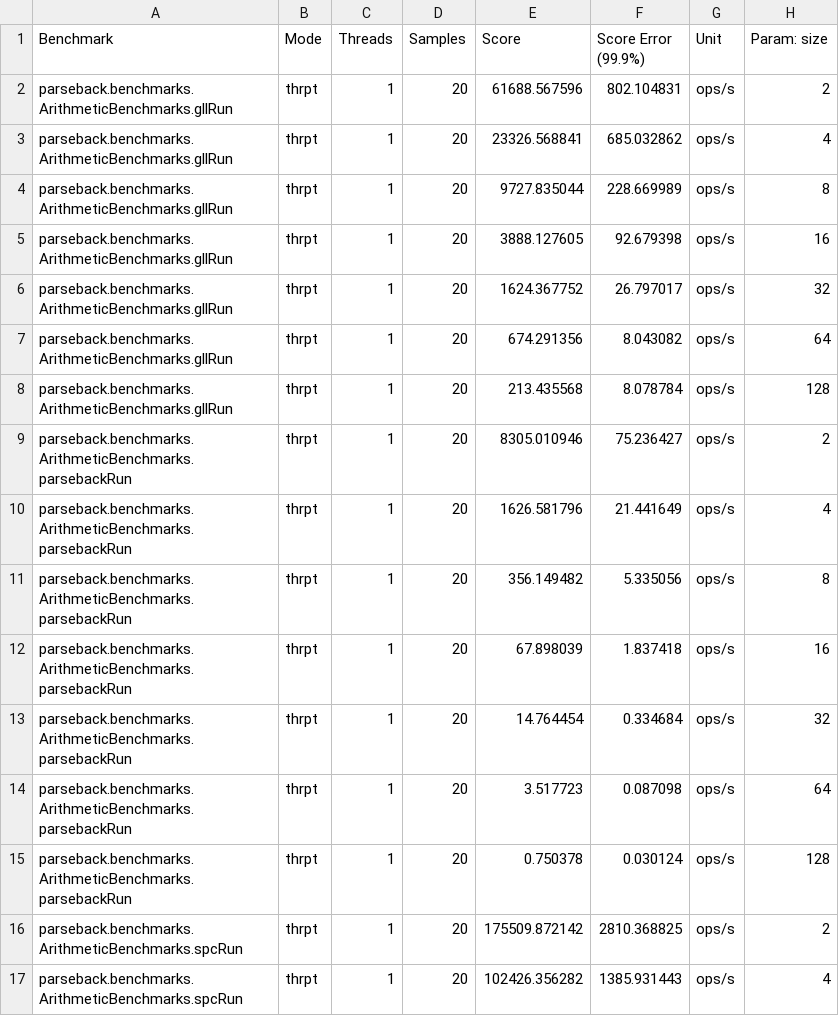
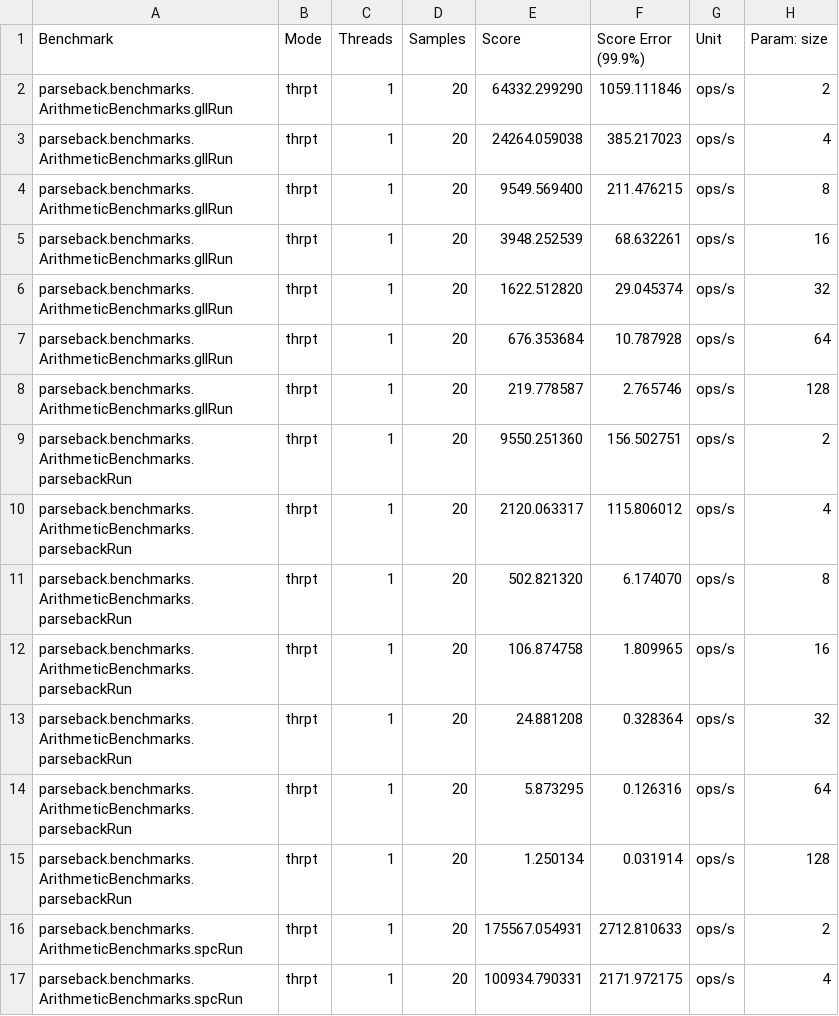
Before and after one commit to djspiewak/parseback, a CSV file: benchmarks/results.csv, drawn as a sheet; only a part is shown; the diff covers the shown part only.

Commit message:
Updated results

```diff
--- a/benchmarks/results.csv
+++ b/benchmarks/results.csv
@@ -1,17 +1,17 @@
 "Benchmark","Mode","Threads","Samples","Score","Score Error (99.9%)","Unit","Param: size"
-"parseback.benchmarks.ArithmeticBenchmarks.gllRun","thrpt",1,20,61688.567596,802.104831,"ops/s",2
-"parseback.benchmarks.ArithmeticBenchmarks.gllRun","thrpt",1,20,23326.568841,685.032862,"ops/s",4
-"parseback.benchmarks.ArithmeticBenchmarks.gllRun","thrpt",1,20,9727.835044,228.669989,"ops/s",8
-"parseback.benchmarks.ArithmeticBenchmarks.gllRun","thrpt",1,20,3888.127605,92.679398,"ops/s",16
-"parseback.benchmarks.ArithmeticBenchmarks.gllRun","thrpt",1,20,1624.367752,26.797017,"ops/s",32
-"parseback.benchmarks.ArithmeticBenchmarks.gllRun","thrpt",1,20,674.291356,8.043082,"ops/s",64
-"parseback.benchmarks.ArithmeticBenchmarks.gllRun","thrpt",1,20,213.435568,8.078784,"ops/s",128
-"parseback.benchmarks.ArithmeticBenchmarks.parsebackRun","thrpt",1,20,8305.010946,75.236427,"ops/s",2
-"parseback.benchmarks.ArithmeticBenchmarks.parsebackRun","thrpt",1,20,1626.581796,21.441649,"ops/s",4
-"parseback.benchmarks.ArithmeticBenchmarks.parsebackRun","thrpt",1,20,356.149482,5.335056,"ops/s",8
-"parseback.benchmarks.ArithmeticBenchmarks.parsebackRun","thrpt",1,20,67.898039,1.837418,"ops/s",16
-"parseback.benchmarks.ArithmeticBenchmarks.parsebackRun","thrpt",1,20,14.764454,0.334684,"ops/s",32
-"parseback.benchmarks.ArithmeticBenchmarks.parsebackRun","thrpt",1,20,3.517723,0.087098,"ops/s",64
-"parseback.benchmarks.ArithmeticBenchmarks.parsebackRun","thrpt",1,20,0.750378,0.030124,"ops/s",128
-"parseback.benchmarks.ArithmeticBenchmarks.spcRun","thrpt",1,20,175509.872142,2810.368825,"ops/s",2
-"parseback.benchmarks.ArithmeticBenchmarks.spcRun","thrpt",1,20,102426.356282,1385.931443,"ops/s",4
+"parseback.benchmarks.ArithmeticBenchmarks.gllRun","thrpt",1,20,64332.299290,1059.111846,"ops/s",2
+"parseback.benchmarks.ArithmeticBenchmarks.gllRun","thrpt",1,20,24264.059038,385.217023,"ops/s",4
+"parseback.benchmarks.ArithmeticBenchmarks.gllRun","thrpt",1,20,9549.569400,211.476215,"ops/s",8
+"parseback.benchmarks.ArithmeticBenchmarks.gllRun","thrpt",1,20,3948.252539,68.632261,"ops/s",16
+"parseback.benchmarks.ArithmeticBenchmarks.gllRun","thrpt",1,20,1622.512820,29.045374,"ops/s",32
+"parseback.benchmarks.ArithmeticBenchmarks.gllRun","thrpt",1,20,676.353684,10.787928,"ops/s",64
+"parseback.benchmarks.ArithmeticBenchmarks.gllRun","thrpt",1,20,219.778587,2.765746,"ops/s",128
+"parseback.benchmarks.ArithmeticBenchmarks.parsebackRun","thrpt",1,20,9550.251360,156.502751,"ops/s",2
+"parseback.benchmarks.ArithmeticBenchmarks.parsebackRun","thrpt",1,20,2120.063317,115.806012,"ops/s",4
+"parseback.benchmarks.ArithmeticBenchmarks.parsebackRun","thrpt",1,20,502.821320,6.174070,"ops/s",8
+"parseback.benchmarks.ArithmeticBenchmarks.parsebackRun","thrpt",1,20,106.874758,1.809965,"ops/s",16
+"parseback.benchmarks.ArithmeticBenchmarks.parsebackRun","thrpt",1,20,24.881208,0.328364,"ops/s",32
+"parseback.benchmarks.ArithmeticBenchmarks.parsebackRun","thrpt",1,20,5.873295,0.126316,"ops/s",64
+"parseback.benchmarks.ArithmeticBenchmarks.parsebackRun","thrpt",1,20,1.250134,0.031914,"ops/s",128
+"parseback.benchmarks.ArithmeticBenchmarks.spcRun","thrpt",1,20,175567.054931,2712.810633,"ops/s",2
+"parseback.benchmarks.ArithmeticBenchmarks.spcRun","thrpt",1,20,100934.790331,2171.972175,"ops/s",4
```
Also changed, not shown: 10 edited cells elsewhere in this file.
